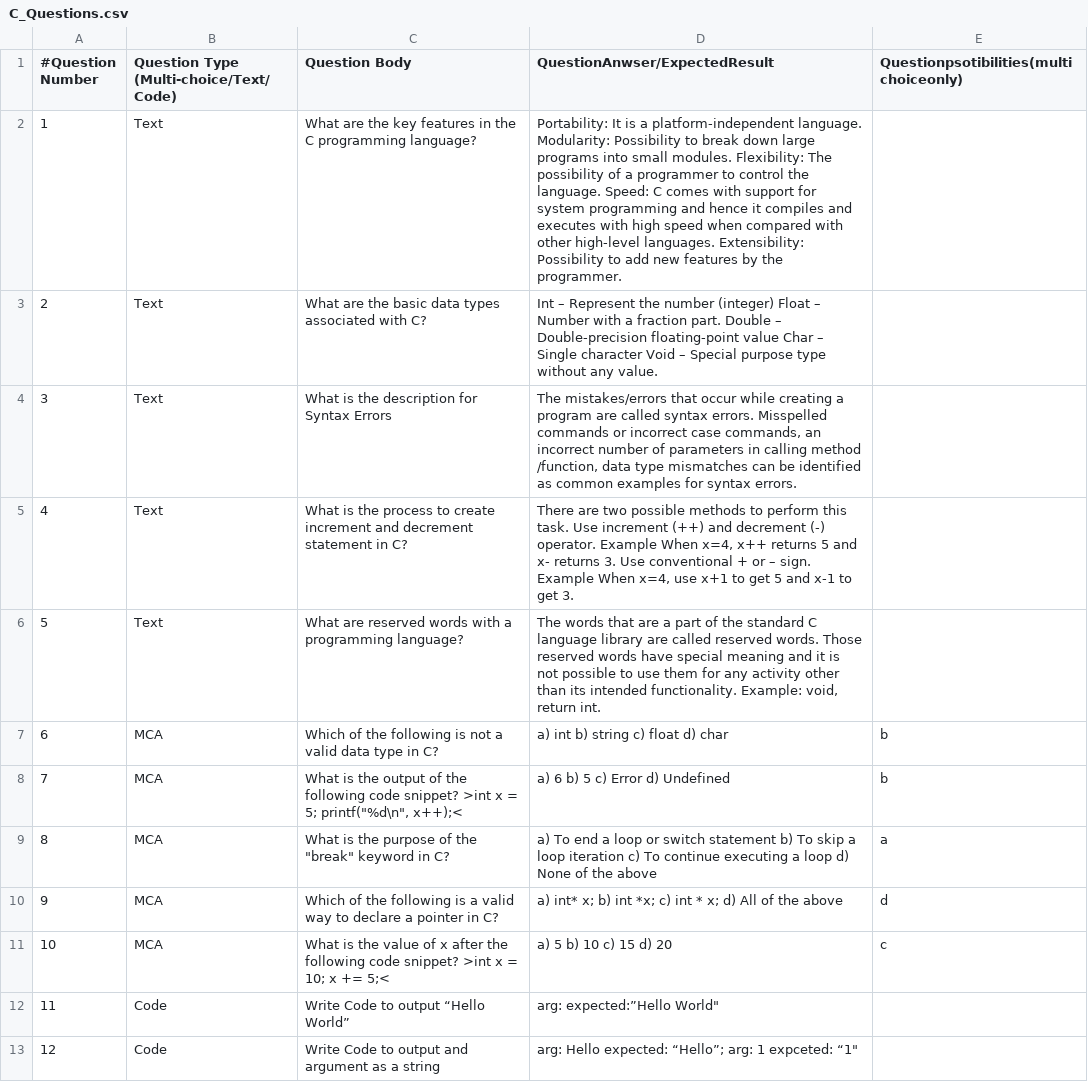
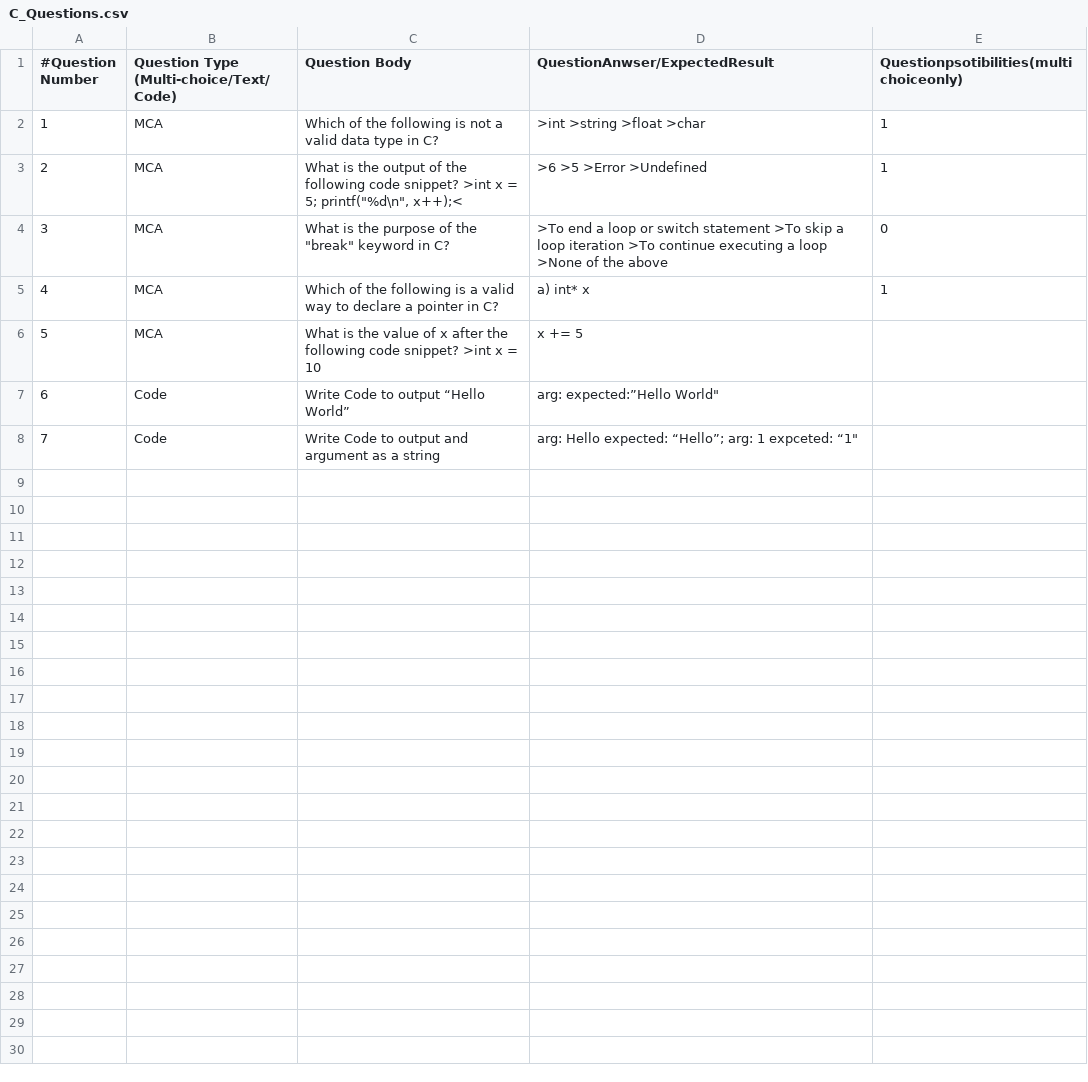
Before and after one commit to ThespDev/tm-qb-network, a CSV file: QB/C_Questions.csv, drawn as a sheet; removed rows and columns are numbered as before the commit, all else as after; the diff names each change by its address in the sheet, - before the commit and + after, or states it on an @@ line.

```diff
--- a/QB/C_Questions.csv
+++ b/QB/C_Questions.csv
-row 2: 1 | Text | What are the key features in the C programming language? | Portability: It is a platform-independent language. Modularity: Possibility to break down large programs into small modules. Flexibility: The possibility of a programmer to control the language. Speed: C comes with support for system programming and hence it compiles and executes with high speed when compared with other high-level languages. Extensibility: Possibility to add new features by the programmer.
-row 3: 2 | Text | What are the basic data types associated with C? | Int – Represent the number (integer) Float – Number with a fraction part. Double – Double-precision floating-point value Char – Single character Void – Special purpose type without any value.
-row 4: 3 | Text | What is the description for Syntax Errors | The mistakes/errors that occur while creating a program are called syntax errors. Misspelled commands or incorrect case commands, an incorrect number of parameters in calling method /function, data type mismatches can be identified as common examples for syntax errors.
-row 5: 4 | Text | What is the process to create increment and decrement statement in C? | There are two possible methods to perform this task. Use increment (++) and decrement (-) operator. Example When x=4, x++ returns 5 and x- returns 3. Use conventional + or – sign. Example When x=4, use x+1 to get 5 and x-1 to get 3.
-row 6: 5 | Text | What are reserved words with a programming language? | The words that are a part of the standard C language library are called reserved words. Those reserved words have special meaning and it is not possible to use them for any activity other than its intended functionality. Example: void, return int.
@@ column A (#Question Number) renumbered from row 2 down @@
-D2 (QuestionAnwser/ExpectedResult): a) int b) string c) float d) char
+D2 (QuestionAnwser/ExpectedResult): >int >string >float >char
-E2:E3: b
+E2:E3: 1
-D3 (QuestionAnwser/ExpectedResult): a) 6 b) 5 c) Error d) Undefined
+D3 (QuestionAnwser/ExpectedResult): >6 >5 >Error >Undefined
-D4 (QuestionAnwser/ExpectedResult): a) To end a loop or switch statement b) To skip a loop iteration c) To continue executing a loop d) None of the…
+D4 (QuestionAnwser/ExpectedResult): >To end a loop or switch statement >To skip a loop iteration >To continue executing a loop >None of the…
-E4: a
+E4: 0
-D5 (QuestionAnwser/ExpectedResult): a) int* x; b) int *x; c) int * x; d) All of the above
+D5 (QuestionAnwser/ExpectedResult): a) int* x
-E5: d
+E5: 1
-row 11: 10 | MCA | What is the value of x after the following code snippet? >int x = 10; x += 5;< | a) 5 b) 10 c) 15 d) 20 | c
+row 6: 5 | MCA | What is the value of x after the following code snippet? >int x = 10 | x += 5
```
Also changed, not shown: 2 other files.
